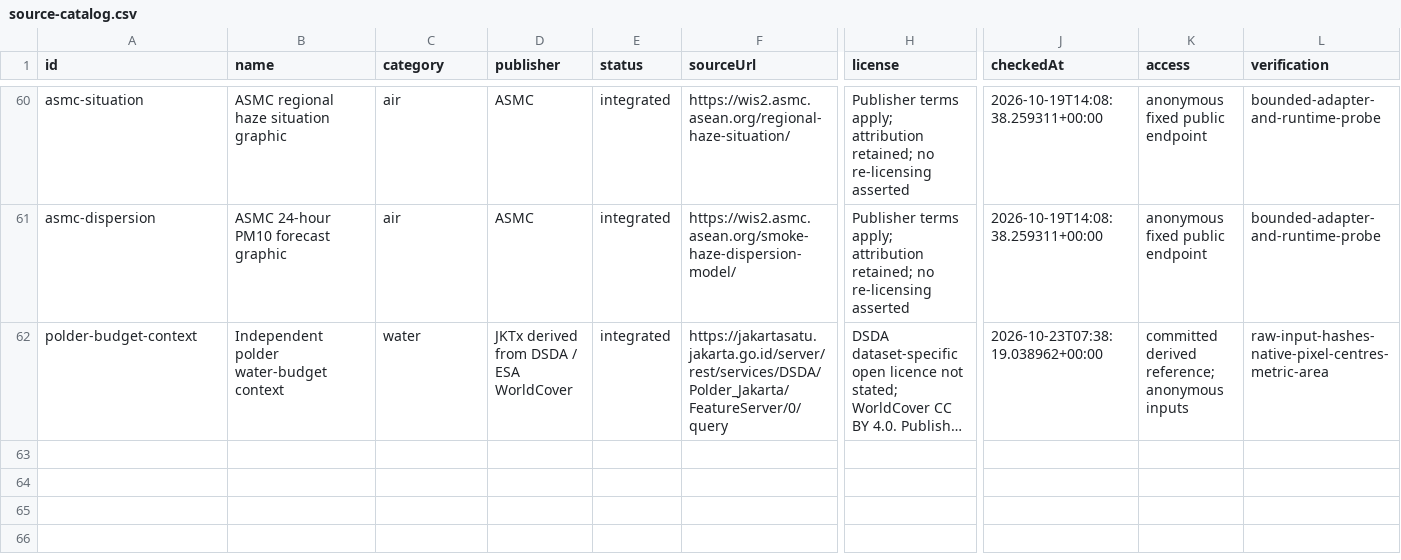
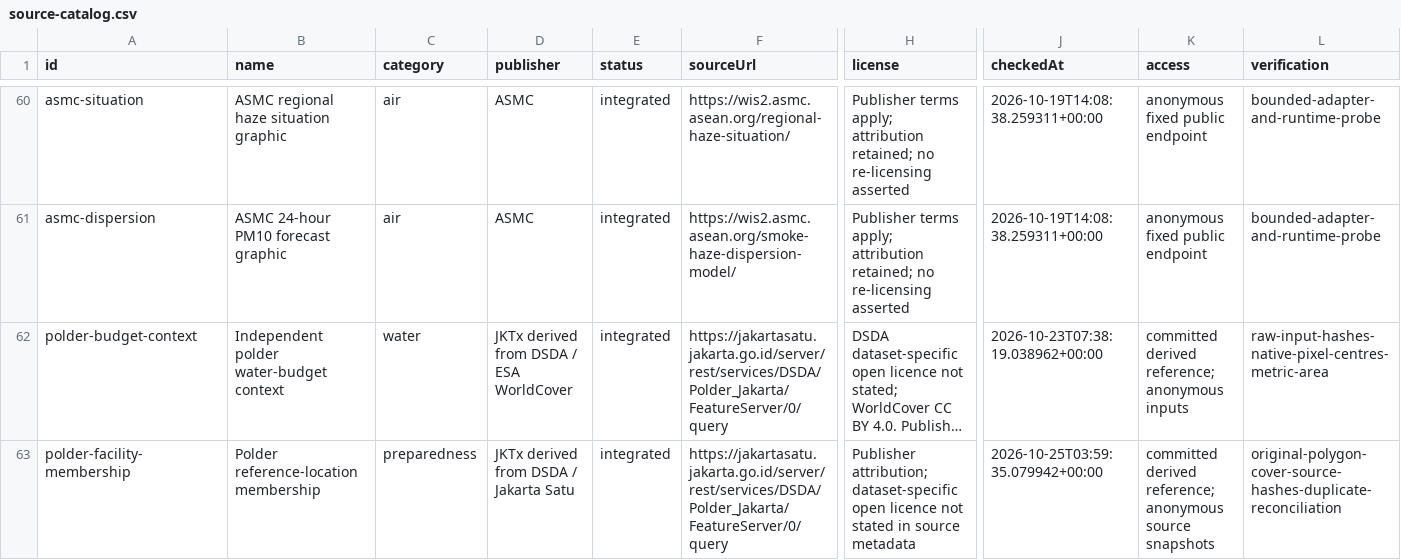
Before and after one commit to Nonarkara/jakarta-dashboard, a CSV file: public/data/jakarta-v1/source-catalog.csv, drawn as a sheet; only a part is shown, gaps mark what is left out; long unchanged cells end in …; rows hold the shown columns only; the diff names each change by its address in the sheet, - before the commit and + after, or states it on an @@ line.

Commit message:
feat: connect polder scenarios to local preparedness references
Join original DSDA boundaries to deduplicated public health and school records. Add on-demand search, precise map handoff, provenance-complete preparation exports and independent source/lifecycle checks.

Agent: codex

```diff
--- a/public/data/jakarta-v1/source-catalog.csv
+++ b/public/data/jakarta-v1/source-catalog.csv
+row 63: polder-facility-membership | Polder reference-location membership | preparedness | JKTx derived from DSDA / Jakarta Satu | integrated | https://jakartasatu.jakarta.go.id/server/rest/services/DSDA/Polder_Jakarta/FeatureServer/0/query | Publisher attribution; dataset-specific open licence not stated in source metadata | 2026-10-25T03:59:35.079942+00:00 | committed derived reference; anonymous source snapshots | original-polygon-cover-source-hashes-duplicate-reconciliation
```
Also changed, not shown: 58 other files.
